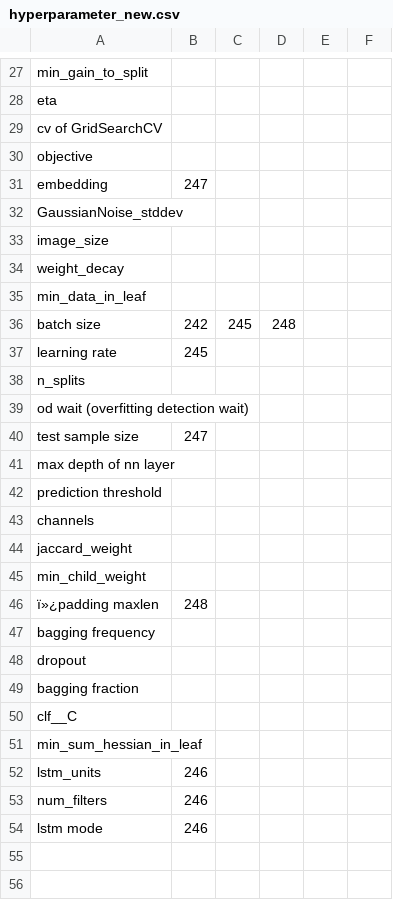
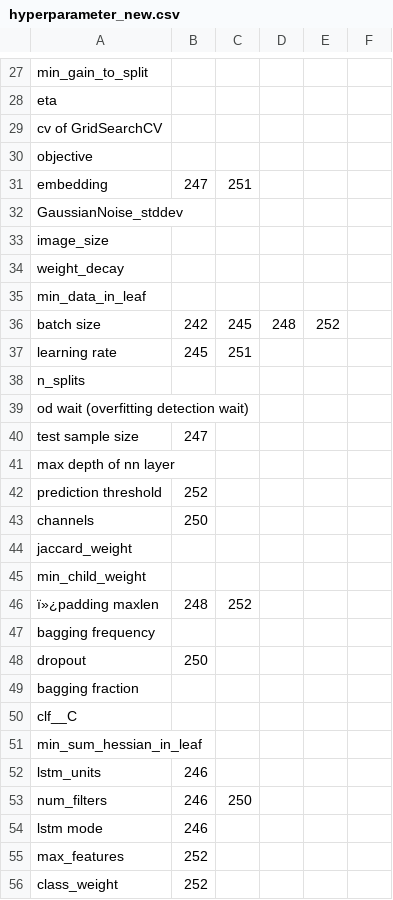
Before and after one commit to tinayang3024/ECE499-Notebook-Research, a CSV file: spreadsheets/alternatives/new_nlp/hyperparameter_new.csv, drawn as a sheet; only a part is shown, gaps mark what is left out; the diff covers the shown part only.

```diff
--- a/spreadsheets/alternatives/new_nlp/hyperparameter_new.csv
+++ b/spreadsheets/alternatives/new_nlp/hyperparameter_new.csv
@@ -31 +31 @@ objective, ,,
-embedding,247,,
+embedding,247,251,,,
@@ -36,2 +36,2 @@ min_data_in_leaf, ,,
-batch size,242,245,248
-learning rate,245,,
+batch size,242,245,248,252,
+learning rate,245,251,,,
@@ -42,2 +42,2 @@ max depth of nn layer, ,,
-prediction threshold, ,,
-channels, ,,
+prediction threshold,252,,,,
+channels,250,,,,
@@ -46 +46 @@ min_child_weight, ,,
-ï»¿padding maxlen,248,,
+ï»¿padding maxlen,248,252,,,
@@ -48 +48 @@ bagging frequency, ,,
-dropout, ,,
+dropout,250,,,,
@@ -53 +53 @@ lstm_units,246,,
-num_filters,246,,
+num_filters,246,250,,,
@@ -54,0 +55,2 @@ lstm mode,246,,
+max_features,252,,,,
+class_weight,252,,,,
```
Also changed, not shown: 2 edited cells elsewhere in this file, spreadsheets/alternatives/new_nlp/data_cleaning_new.csv, spreadsheets/alternatives/new_nlp/data_preprocessing_new.csv, 18 other files.
